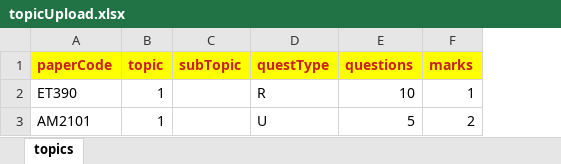
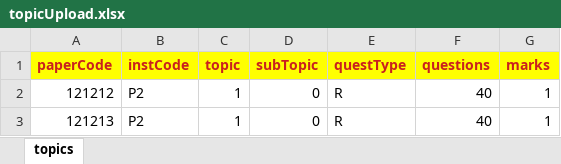
Before and after one commit to mrganeshkudale/gudexam, an Excel workbook: public/assets/tempfiles/topicUpload.xlsx, sheet topics, drawn as a sheet; values as stored, in another font and other column widths than the file's, no borders; removed rows and columns are numbered as before the commit, all else as after; the diff names each change by its address in the sheet, - before the commit and + after, or states it on an @@ line.

```diff
--- a/public/assets/tempfiles/topicUpload.xlsx (sheet topics)
+++ b/public/assets/tempfiles/topicUpload.xlsx (sheet topics)
+column B (instCode), row 3: P2
+row 2: 121212 | P2 | 1 | 0 | R | 40 | 1
-A3 (paperCode): ET390
+A3 (paperCode): 121213
-D3 (subTopic): (empty)
+D3 (subTopic): 0
-F3 (questions): 10
+F3 (questions): 40
-row 3: AM2101 | 1 |  | U | 5 | 2
```
Also changed, not shown: public/assets/tempfiles/InstProgramAllocation.xlsx, public/assets/tempfiles/programs.xlsx, 48 other files.
